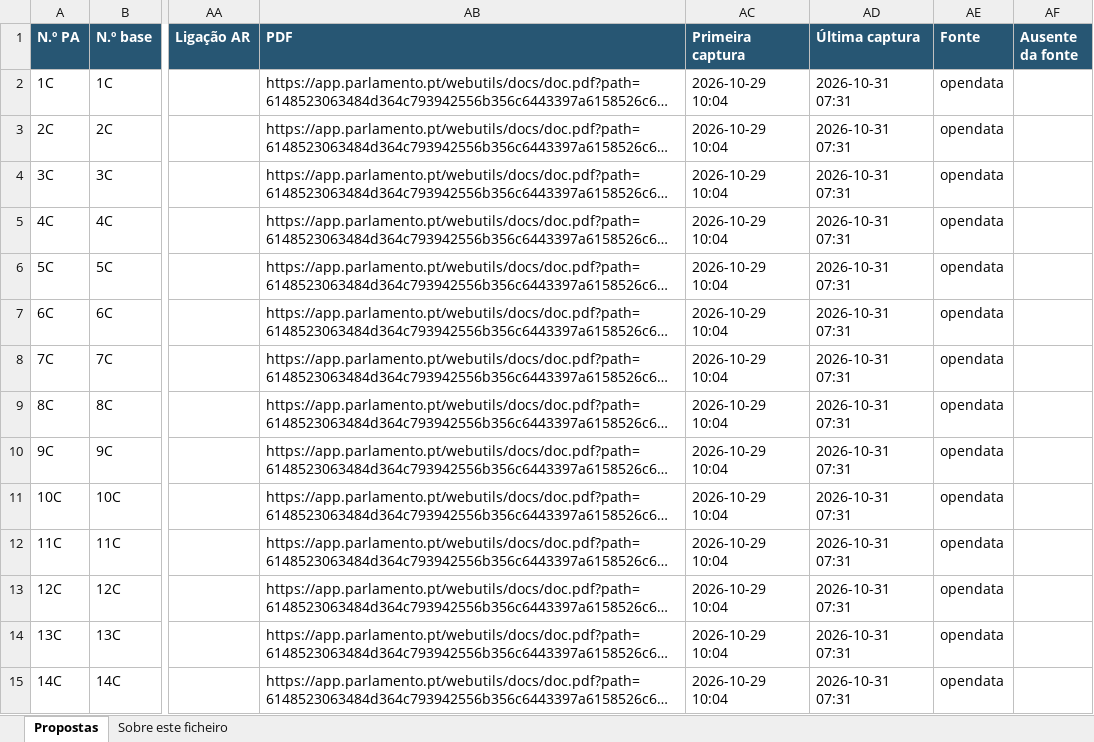
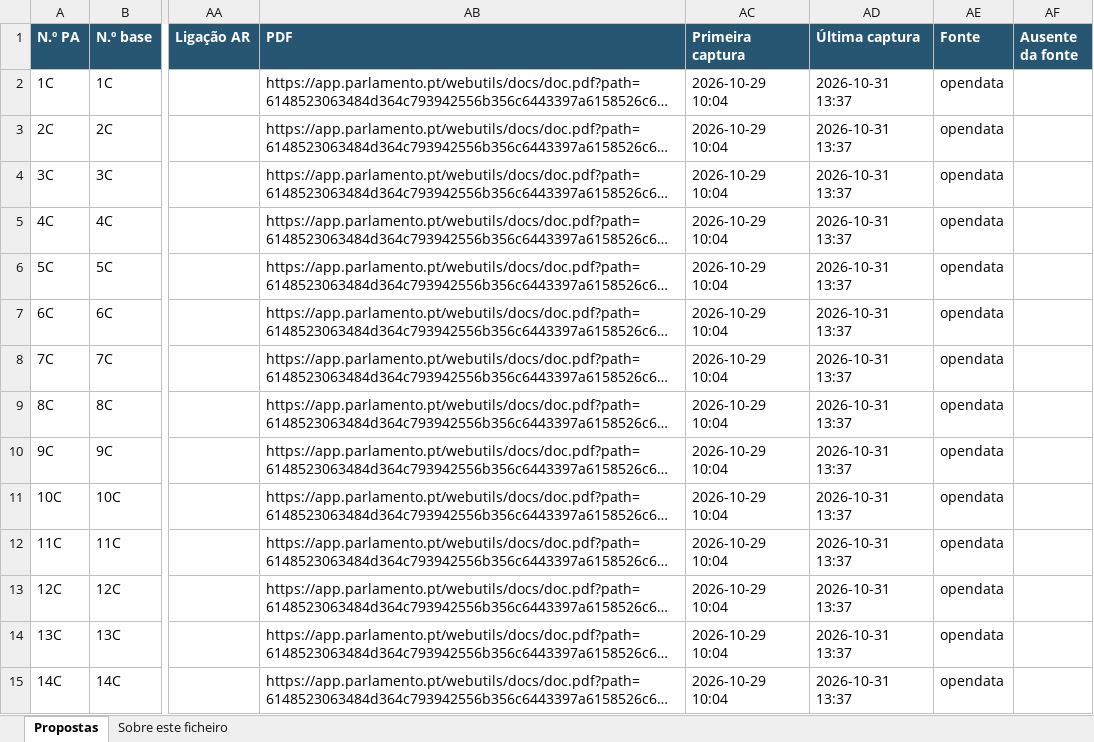
Before and after one commit to celine-mestre/oe2027-pa, an Excel workbook: docs/PA_OE2027_dados_AR.xlsx, sheet Propostas, drawn as a sheet; only a part is shown, gaps mark what is left out; long unchanged cells end in …; values as stored, in another font and other column widths than the file's, no borders; the diff covers the shown part only; the diff names each change by its address in the sheet, - before the commit and + after, or states it on an @@ line.

```diff
--- a/docs/PA_OE2027_dados_AR.xlsx (sheet Propostas)
+++ b/docs/PA_OE2027_dados_AR.xlsx (sheet Propostas)
-AD2:AD15 (Última captura): 2026-10-31 07:31
+AD2:AD15 (Última captura): 2026-10-31 13:37
```
Also changed, not shown: 149 edited cells elsewhere in this sheet, sheet Sobre este ficheiro, 7 other files.
